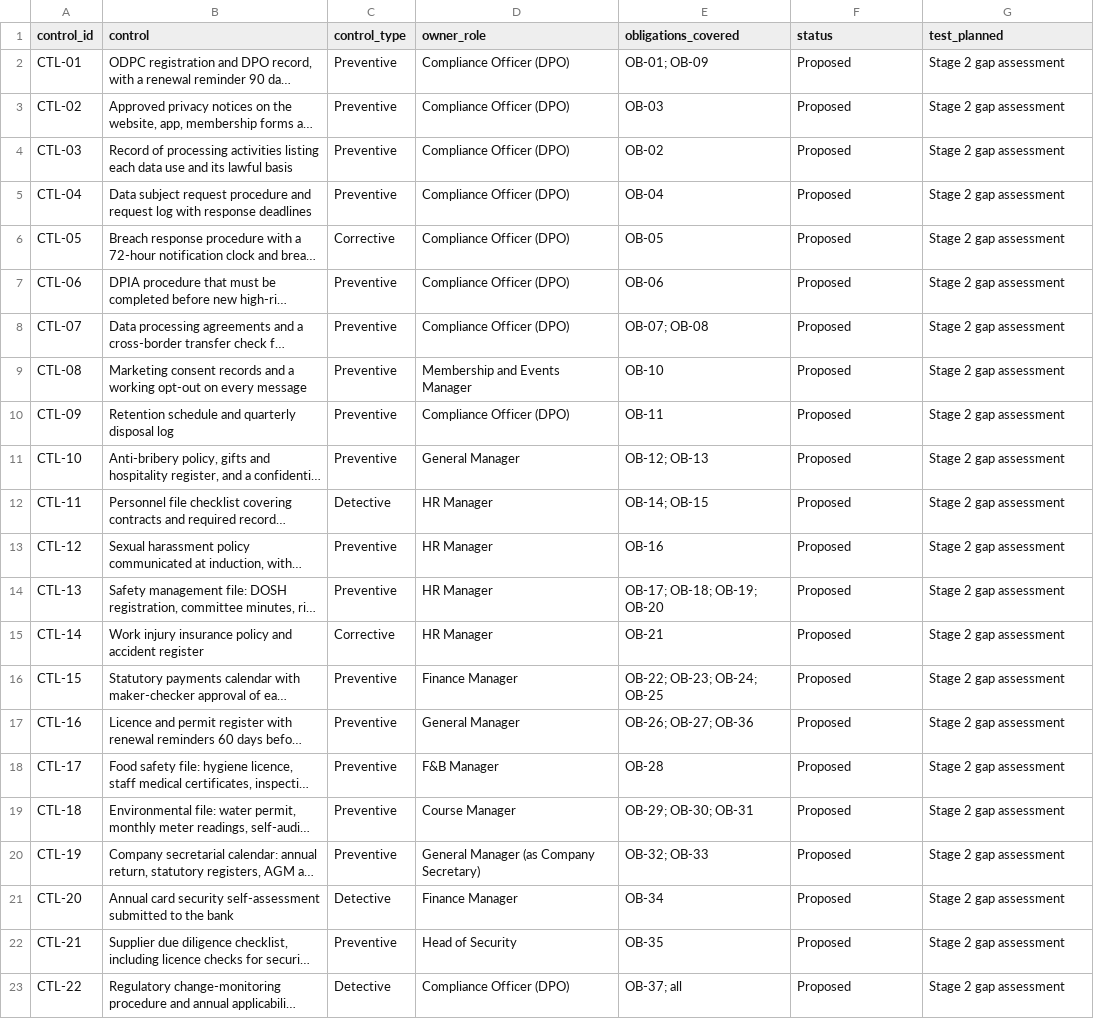
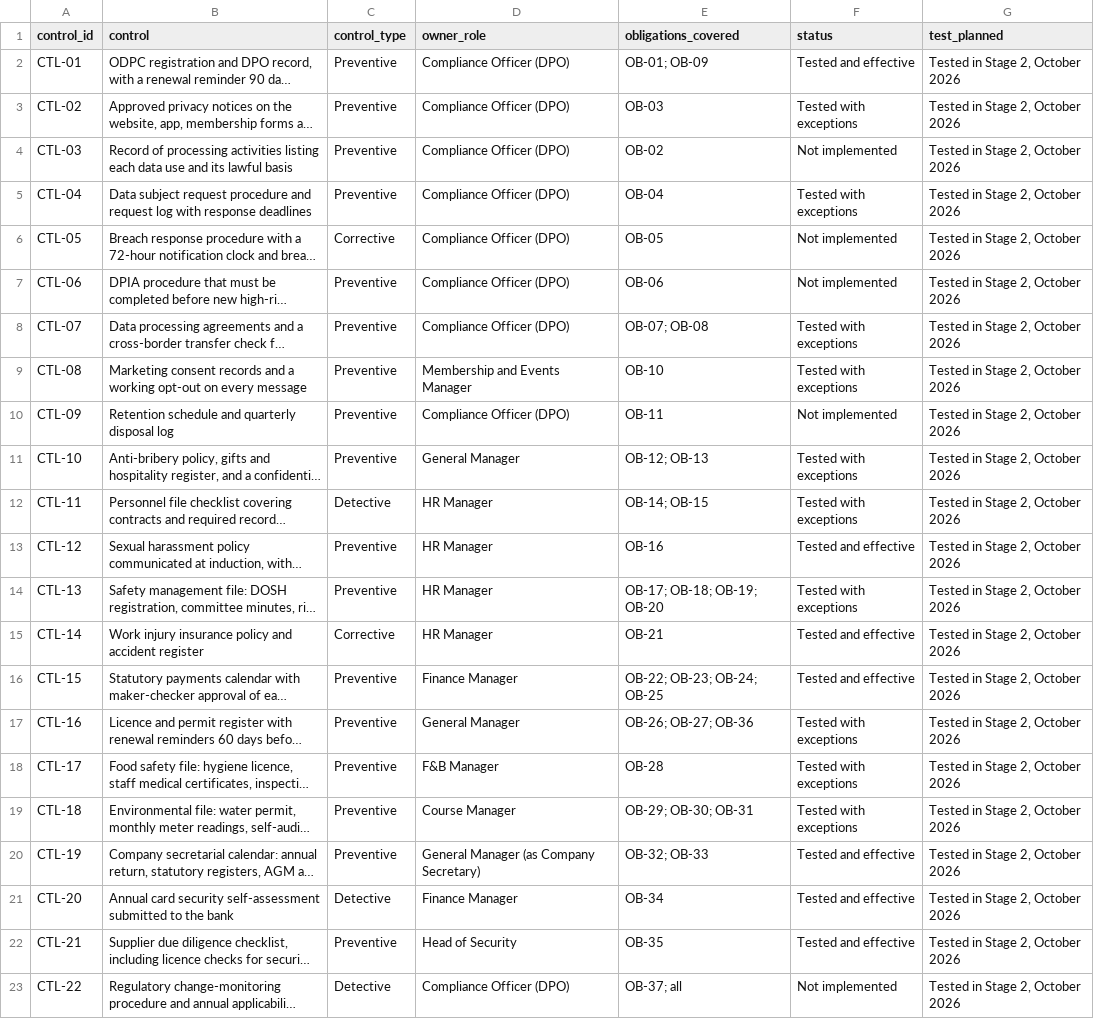
Before and after one commit to HollaAB/ai-governance-portfolio, a CSV file: compliance-management-system/03-obligations-register/obligations-to-controls-matrix.csv, drawn as a sheet; long unchanged cells end in …; the diff names each change by its address in the sheet, - before the commit and + after, or states it on an @@ line.

```diff
--- a/compliance-management-system/03-obligations-register/obligations-to-controls-matrix.csv
+++ b/compliance-management-system/03-obligations-register/obligations-to-controls-matrix.csv
-F2 (status): Proposed
+F2 (status): Tested and effective
-G2:G23 (test_planned): Stage 2 gap assessment
+G2:G23 (test_planned): Tested in Stage 2, October 2026
-F3 (status): Proposed
+F3 (status): Tested with exceptions
-F4 (status): Proposed
+F4 (status): Not implemented
-F5 (status): Proposed
+F5 (status): Tested with exceptions
-F6:F7 (status): Proposed
+F6:F7 (status): Not implemented
-F8:F9 (status): Proposed
+F8:F9 (status): Tested with exceptions
-F10 (status): Proposed
+F10 (status): Not implemented
-F11:F12 (status): Proposed
+F11:F12 (status): Tested with exceptions
-F13 (status): Proposed
+F13 (status): Tested and effective
-F14 (status): Proposed
+F14 (status): Tested with exceptions
-F15:F16 (status): Proposed
+F15:F16 (status): Tested and effective
-F17:F19 (status): Proposed
+F17:F19 (status): Tested with exceptions
-F20:F22 (status): Proposed
+F20:F22 (status): Tested and effective
-F23 (status): Proposed
+F23 (status): Not implemented
```
Also changed, not shown: compliance-management-system/03-obligations-register/compliance-register.csv, compliance-management-system/03-obligations-register/evidence-register.csv, 18 other files.
